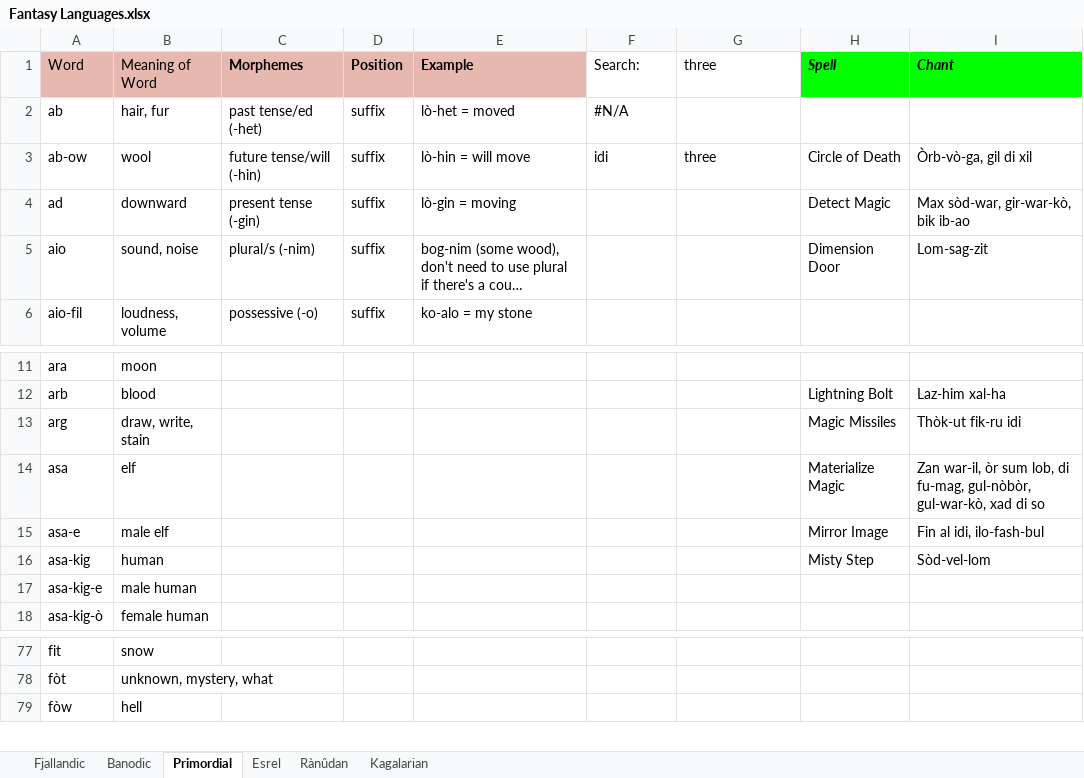
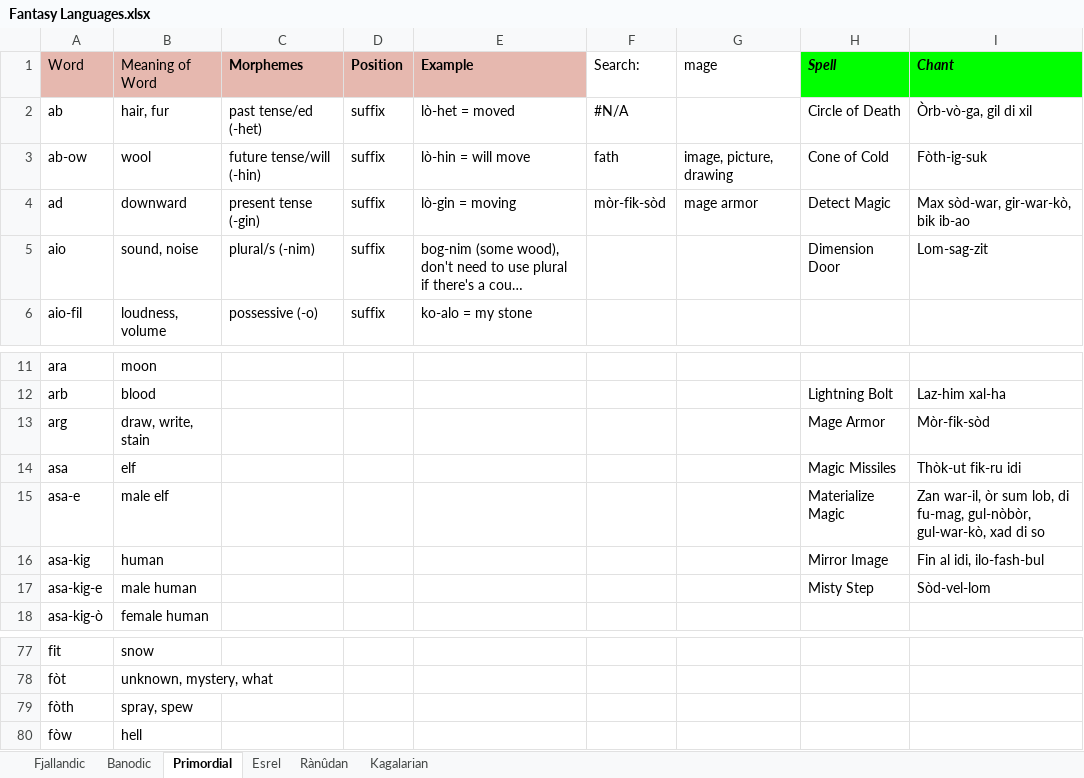
Before and after one commit to Oneo64/Auldworlde, an Excel workbook: Conlangs/Fantasy Languages.xlsx, sheet Primordial, drawn as a sheet; only a part is shown, gaps mark what is left out; long unchanged cells end in …; values as stored, in another font and other column widths than the file's, no borders; charts and pictures not drawn; the diff names each change by its address in the sheet, - before the commit and + after, or states it on an @@ line.

```diff
--- a/Conlangs/Fantasy Languages.xlsx (sheet Primordial)
+++ b/Conlangs/Fantasy Languages.xlsx (sheet Primordial)
-G1: three
+G1: mage
-H2 (Spell): (empty)
+H2 (Spell): Circle of Death
-I2 (Chant): (empty)
+I2 (Chant): Òrb-vò-ga, gil di xil
-F3 (Search:): idi
+F3 (Search:): fath
-G3 (mage): three
+G3 (mage): image, picture, drawing
-H3 (Spell): Circle of Death
+H3 (Spell): Cone of Cold
-I3 (Chant): Òrb-vò-ga, gil di xil
+I3 (Chant): Fòth-ig-suk
-F4 (Search:): (empty)
+F4 (Search:): mòr-fik-sòd
-G4 (mage): (empty)
+G4 (mage): mage armor
-H13 (Spell): Magic Missiles
+H13 (Spell): Mage Armor
-I13 (Chant): Thòk-ut fik-ru idi
+I13 (Chant): Mòr-fik-sòd
-H14 (Spell): Materialize Magic
+H14 (Spell): Magic Missiles
-I14 (Chant): Zan war-il, òr sum lob, di fu-mag, gul-nòbòr, gul-war-kò, xad di so
+I14 (Chant): Thòk-ut fik-ru idi
-H15 (Spell): Mirror Image
+H15 (Spell): Materialize Magic
-I15 (Chant): Fin al idi, ilo-fash-bul
+I15 (Chant): Zan war-il, òr sum lob, di fu-mag, gul-nòbòr, gul-war-kò, xad di so
-H16 (Spell): Misty Step
+H16 (Spell): Mirror Image
-I16 (Chant): Sòd-vel-lom
+I16 (Chant): Fin al idi, ilo-fash-bul
-H17 (Spell): (empty)
+H17 (Spell): Misty Step
-I17 (Chant): (empty)
+I17 (Chant): Sòd-vel-lom
+row 79: fòth | spray, spew
```
Also changed, not shown: sheet Fjallandic, sheet Rànûdan, sheet Esrel.
